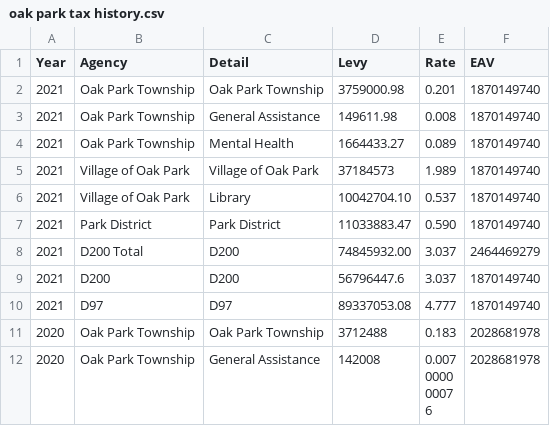
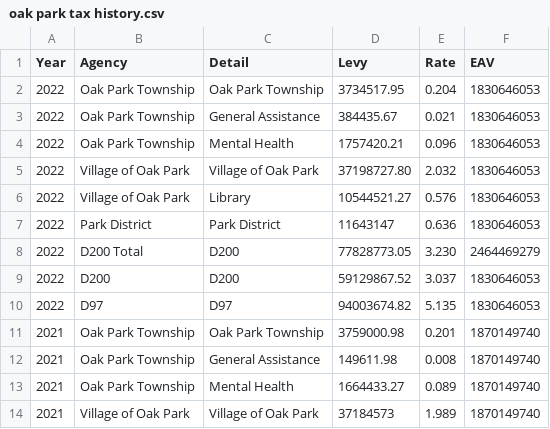
Before and after one commit to jvanderberg/oakparktaxdata, a CSV file: oak park tax history.csv, drawn as a sheet; only a part is shown; the shorter side is filled out with more unchanged rows; the diff names each change by its address in the sheet, - before the commit and + after, or states it on an @@ line.

Commit message:
2022 tax rates

```diff
--- a/oak park tax history.csv
+++ b/oak park tax history.csv
+row 2: 2022 | Oak Park Township | Oak Park Township | 3734517.95 | 0.204 | 1830646053
+row 3: 2022 | Oak Park Township | General Assistance | 384435.67 | 0.021 | 1830646053
+row 4: 2022 | Oak Park Township | Mental Health | 1757420.21 | 0.096 | 1830646053
+row 5: 2022 | Village of Oak Park | Village of Oak Park | 37198727.80 | 2.032 | 1830646053
+row 6: 2022 | Village of Oak Park | Library | 10544521.27 | 0.576 | 1830646053
+row 7: 2022 | Park District | Park District | 11643147 | 0.636 | 1830646053
+row 8: 2022 | D200 Total | D200 | 77828773.05 | 3.230 | 2464469279
+row 9: 2022 | D200 | D200 | 59129867.52 | 3.037 | 1830646053
+row 10: 2022 | D97 | D97 | 94003674.82 | 5.135 | 1830646053
```
Also changed, not shown: 1 other file.
